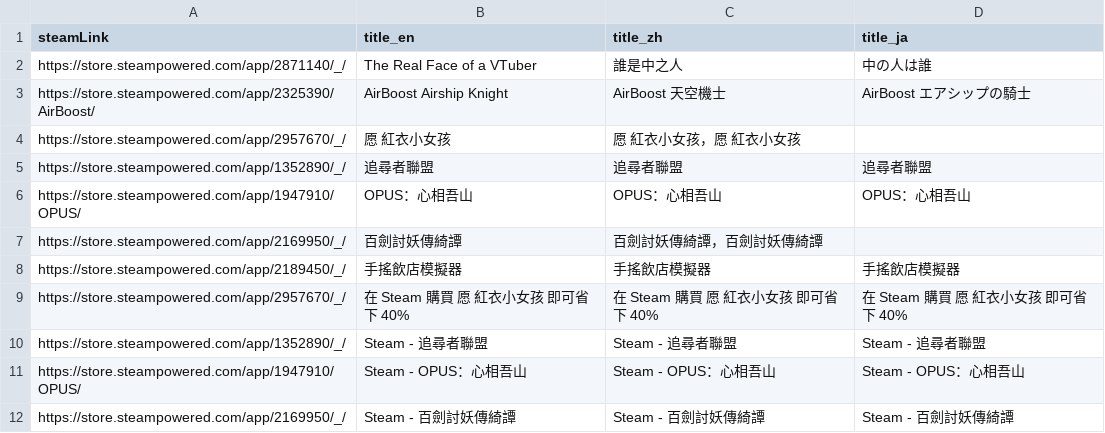
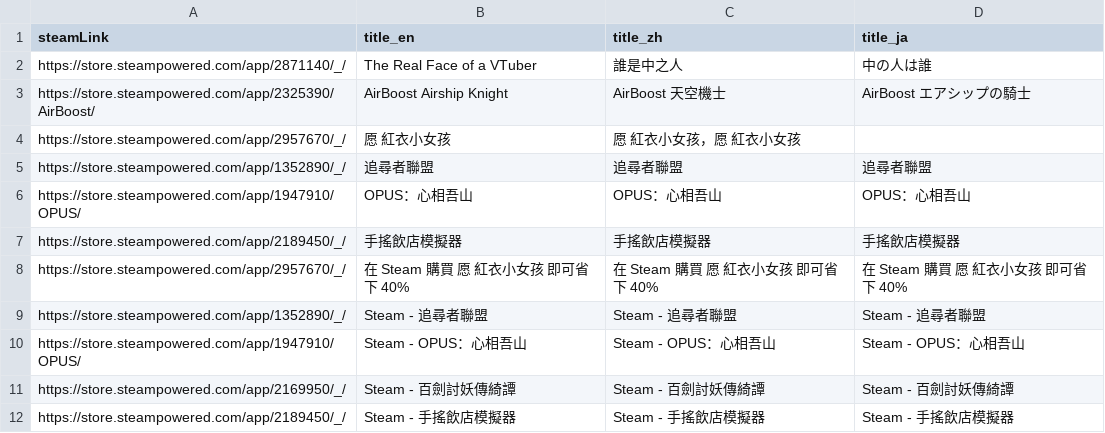
Before and after one commit to FilterGame/IndieGameWebTW, a CSV file: cards.csv, drawn as a sheet; only a part is shown; the shorter side is filled out with more unchanged rows.

Commit message:
更新資料

```diff
--- a/cards.csv
+++ b/cards.csv
@@ -6,3 +6,2 @@ https://store.steampowered.com/app/1352890/_/,追尋者聯盟,追尋者聯盟,
 https://store.steampowered.com/app/1947910/OPUS/,OPUS：心相吾山,OPUS：心相吾山,OPUS：心相吾山
-https://store.steampowered.com/app/2169950/_/,百劍討妖傳綺譚,百劍討妖傳綺譚，百劍討妖傳綺譚
 https://store.steampowered.com/app/2189450/_/,手搖飲店模擬器,手搖飲店模擬器,手搖飲店模擬器
```
